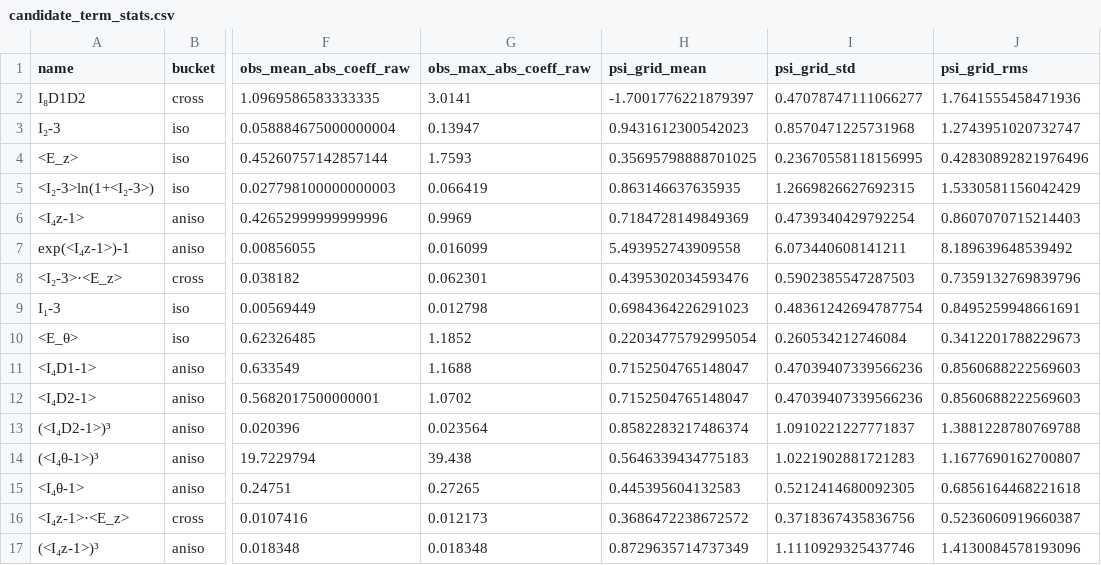
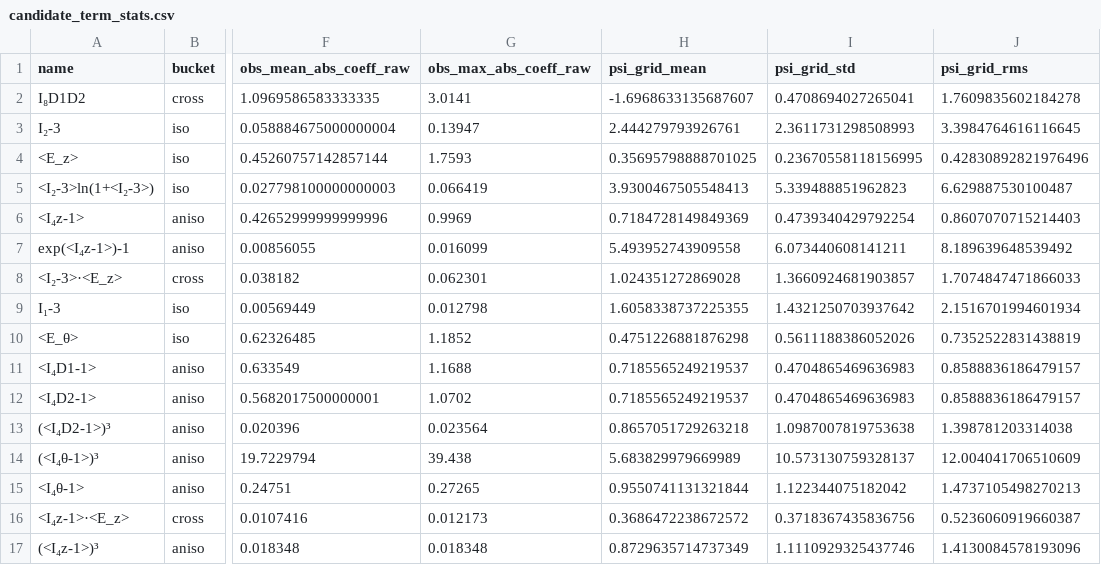
Before and after one commit to msbazzi/VeinSEDF, a CSV file: cross_age_morris_sobol_workflow/candidate_term_stats.csv, drawn as a sheet; only a part is shown, gaps mark what is left out; the diff covers the shown part only; the diff names each change by its address in the sheet, - before the commit and + after, or states it on an @@ line.

```diff
--- a/cross_age_morris_sobol_workflow/candidate_term_stats.csv
+++ b/cross_age_morris_sobol_workflow/candidate_term_stats.csv
-H2 (psi_grid_mean): -1.7001776221879397
+H2 (psi_grid_mean): -1.6968633135687607
-I2 (psi_grid_std): 0.47078747111066277
+I2 (psi_grid_std): 0.4708694027265041
-J2 (psi_grid_rms): 1.7641555458471936
+J2 (psi_grid_rms): 1.7609835602184278
-H3 (psi_grid_mean): 0.9431612300542023
+H3 (psi_grid_mean): 2.444279793926761
-I3 (psi_grid_std): 0.8570471225731968
+I3 (psi_grid_std): 2.3611731298508993
-J3 (psi_grid_rms): 1.2743951020732747
+J3 (psi_grid_rms): 3.3984764616116645
-H5 (psi_grid_mean): 0.863146637635935
+H5 (psi_grid_mean): 3.9300467505548413
-I5 (psi_grid_std): 1.2669826627692315
+I5 (psi_grid_std): 5.339488851962823
-J5 (psi_grid_rms): 1.5330581156042429
+J5 (psi_grid_rms): 6.629887530100487
-H8 (psi_grid_mean): 0.4395302034593476
+H8 (psi_grid_mean): 1.024351272869028
-I8 (psi_grid_std): 0.5902385547287503
+I8 (psi_grid_std): 1.3660924681903857
-J8 (psi_grid_rms): 0.7359132769839796
+J8 (psi_grid_rms): 1.7074847471866033
-H9 (psi_grid_mean): 0.6984364226291023
+H9 (psi_grid_mean): 1.6058338737225355
-I9 (psi_grid_std): 0.48361242694787754
+I9 (psi_grid_std): 1.4321250703937642
-J9 (psi_grid_rms): 0.8495259948661691
+J9 (psi_grid_rms): 2.1516701994601934
-H10 (psi_grid_mean): 0.22034775792995054
+H10 (psi_grid_mean): 0.4751226881876298
-I10 (psi_grid_std): 0.260534212746084
+I10 (psi_grid_std): 0.5611188386052026
-J10 (psi_grid_rms): 0.3412201788229673
+J10 (psi_grid_rms): 0.7352522831438819
-H11:H12 (psi_grid_mean): 0.7152504765148047
+H11:H12 (psi_grid_mean): 0.7185565249219537
-I11:I12 (psi_grid_std): 0.47039407339566236
+I11:I12 (psi_grid_std): 0.4704865469636983
-J11:J12 (psi_grid_rms): 0.8560688222569603
+J11:J12 (psi_grid_rms): 0.8588836186479157
-H13 (psi_grid_mean): 0.8582283217486374
+H13 (psi_grid_mean): 0.8657051729263218
-I13 (psi_grid_std): 1.0910221227771837
+I13 (psi_grid_std): 1.0987007819753638
-J13 (psi_grid_rms): 1.3881228780769788
+J13 (psi_grid_rms): 1.398781203314038
-H14 (psi_grid_mean): 0.5646339434775183
+H14 (psi_grid_mean): 5.683829979669989
-I14 (psi_grid_std): 1.0221902881721283
+I14 (psi_grid_std): 10.573130759328137
-J14 (psi_grid_rms): 1.1677690162700807
+J14 (psi_grid_rms): 12.004041706510609
-H15 (psi_grid_mean): 0.445395604132583
+H15 (psi_grid_mean): 0.9550741131321844
-I15 (psi_grid_std): 0.5212414680092305
+I15 (psi_grid_std): 1.122344075182042
-J15 (psi_grid_rms): 0.6856164468221618
+J15 (psi_grid_rms): 1.4737105498270213
```
Also changed, not shown: 12 edited cells elsewhere in this file, cross_age_morris_sobol_workflow/final_candidate_term_stats.csv, cross_age_morris_sobol_workflow/local_contribution_by_animal.csv, 50 other files.
